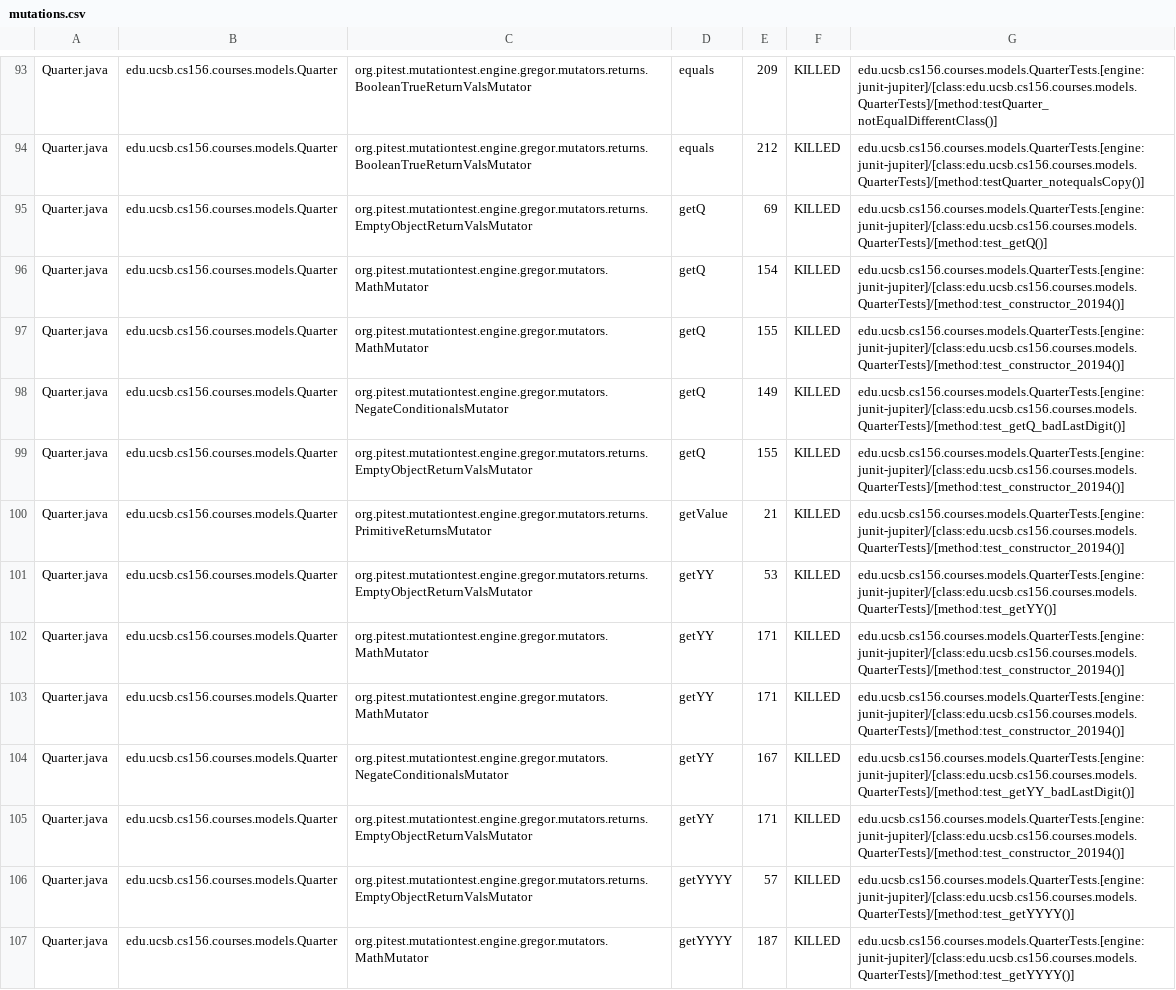
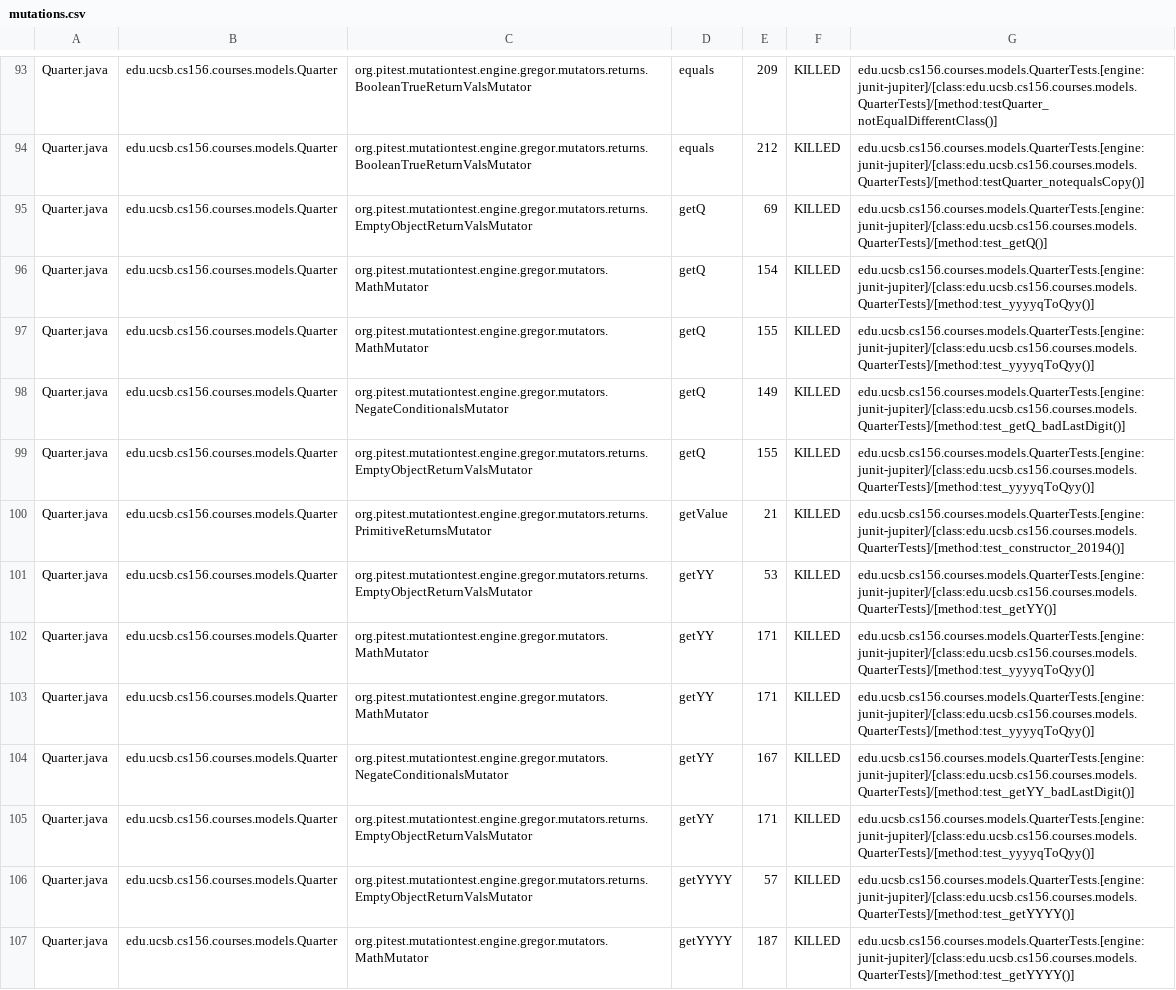
Before and after one commit to ucsb-cs156-f25/proj-courses-f25-03, a CSV file: prs/21/pitest/mutations.csv, drawn as a sheet; only a part is shown, gaps mark what is left out; the diff covers the shown part only.

Commit message:
Deploying to gh-pages from @ ucsb-cs156-f25/proj-courses-f25-03@3f5e102ad37078fdb0de951c44a97afe34c59001 🚀

```diff
--- a/prs/21/pitest/mutations.csv
+++ b/prs/21/pitest/mutations.csv
@@ -95,12 +95,12 @@ Quarter.java,edu.ucsb.cs156.courses.models.Quarter,org.pitest.mutationtest.engin
 Quarter.java,edu.ucsb.cs156.courses.models.Quarter,org.pitest.mutationtest.engine.gregor.mutators.returns.EmptyObjectReturnValsMutator,getQ,69,KILLED,edu.ucsb.cs156.courses.models.QuarterTests.[engine:junit-jupiter]/[class:edu.ucsb.cs156.courses.models.QuarterTests]/[method:test_getQ()]
-Quarter.java,edu.ucsb.cs156.courses.models.Quarter,org.pitest.mutationtest.engine.gregor.mutators.MathMutator,getQ,154,KILLED,edu.ucsb.cs156.courses.models.QuarterTests.[engine:junit-jupiter]/[class:edu.ucsb.cs156.courses.models.QuarterTests]/[method:test_constructor_20194()]
-Quarter.java,edu.ucsb.cs156.courses.models.Quarter,org.pitest.mutationtest.engine.gregor.mutators.MathMutator,getQ,155,KILLED,edu.ucsb.cs156.courses.models.QuarterTests.[engine:junit-jupiter]/[class:edu.ucsb.cs156.courses.models.QuarterTests]/[method:test_constructor_20194()]
+Quarter.java,edu.ucsb.cs156.courses.models.Quarter,org.pitest.mutationtest.engine.gregor.mutators.MathMutator,getQ,154,KILLED,edu.ucsb.cs156.courses.models.QuarterTests.[engine:junit-jupiter]/[class:edu.ucsb.cs156.courses.models.QuarterTests]/[method:test_yyyyqToQyy()]
+Quarter.java,edu.ucsb.cs156.courses.models.Quarter,org.pitest.mutationtest.engine.gregor.mutators.MathMutator,getQ,155,KILLED,edu.ucsb.cs156.courses.models.QuarterTests.[engine:junit-jupiter]/[class:edu.ucsb.cs156.courses.models.QuarterTests]/[method:test_yyyyqToQyy()]
 Quarter.java,edu.ucsb.cs156.courses.models.Quarter,org.pitest.mutationtest.engine.gregor.mutators.NegateConditionalsMutator,getQ,149,KILLED,edu.ucsb.cs156.courses.models.QuarterTests.[engine:junit-jupiter]/[class:edu.ucsb.cs156.courses.models.QuarterTests]/[method:test_getQ_badLastDigit()]
-Quarter.java,edu.ucsb.cs156.courses.models.Quarter,org.pitest.mutationtest.engine.gregor.mutators.returns.EmptyObjectReturnValsMutator,getQ,155,KILLED,edu.ucsb.cs156.courses.models.QuarterTests.[engine:junit-jupiter]/[class:edu.ucsb.cs156.courses.models.QuarterTests]/[method:test_constructor_20194()]
+Quarter.java,edu.ucsb.cs156.courses.models.Quarter,org.pitest.mutationtest.engine.gregor.mutators.returns.EmptyObjectReturnValsMutator,getQ,155,KILLED,edu.ucsb.cs156.courses.models.QuarterTests.[engine:junit-jupiter]/[class:edu.ucsb.cs156.courses.models.QuarterTests]/[method:test_yyyyqToQyy()]
 Quarter.java,edu.ucsb.cs156.courses.models.Quarter,org.pitest.mutationtest.engine.gregor.mutators.returns.PrimitiveReturnsMutator,getValue,21,KILLED,edu.ucsb.cs156.courses.models.QuarterTests.[engine:junit-jupiter]/[class:edu.ucsb.cs156.courses.models.QuarterTests]/[method:test_constructor_20194()]
 Quarter.java,edu.ucsb.cs156.courses.models.Quarter,org.pitest.mutationtest.engine.gregor.mutators.returns.EmptyObjectReturnValsMutator,getYY,53,KILLED,edu.ucsb.cs156.courses.models.QuarterTests.[engine:junit-jupiter]/[class:edu.ucsb.cs156.courses.models.QuarterTests]/[method:test_getYY()]
-Quarter.java,edu.ucsb.cs156.courses.models.Quarter,org.pitest.mutationtest.engine.gregor.mutators.MathMutator,getYY,171,KILLED,edu.ucsb.cs156.courses.models.QuarterTests.[engine:junit-jupiter]/[class:edu.ucsb.cs156.courses.models.QuarterTests]/[method:test_constructor_20194()]
-Quarter.java,edu.ucsb.cs156.courses.models.Quarter,org.pitest.mutationtest.engine.gregor.mutators.MathMutator,getYY,171,KILLED,edu.ucsb.cs156.courses.models.QuarterTests.[engine:junit-jupiter]/[class:edu.ucsb.cs156.courses.models.QuarterTests]/[method:test_constructor_20194()]
+Quarter.java,edu.ucsb.cs156.courses.models.Quarter,org.pitest.mutationtest.engine.gregor.mutators.MathMutator,getYY,171,KILLED,edu.ucsb.cs156.courses.models.QuarterTests.[engine:junit-jupiter]/[class:edu.ucsb.cs156.courses.models.QuarterTests]/[method:test_yyyyqToQyy()]
+Quarter.java,edu.ucsb.cs156.courses.models.Quarter,org.pitest.mutationtest.engine.gregor.mutators.MathMutator,getYY,171,KILLED,edu.ucsb.cs156.courses.models.QuarterTests.[engine:junit-jupiter]/[class:edu.ucsb.cs156.courses.models.QuarterTests]/[method:test_yyyyqToQyy()]
 Quarter.java,edu.ucsb.cs156.courses.models.Quarter,org.pitest.mutationtest.engine.gregor.mutators.NegateConditionalsMutator,getYY,167,KILLED,edu.ucsb.cs156.courses.models.QuarterTests.[engine:junit-jupiter]/[class:edu.ucsb.cs156.courses.models.QuarterTests]/[method:test_getYY_badLastDigit()]
-Quarter.java,edu.ucsb.cs156.courses.models.Quarter,org.pitest.mutationtest.engine.gregor.mutators.returns.EmptyObjectReturnValsMutator,getYY,171,KILLED,edu.ucsb.cs156.courses.models.QuarterTests.[engine:junit-jupiter]/[class:edu.ucsb.cs156.courses.models.QuarterTests]/[method:test_constructor_20194()]
+Quarter.java,edu.ucsb.cs156.courses.models.Quarter,org.pitest.mutationtest.engine.gregor.mutators.returns.EmptyObjectReturnValsMutator,getYY,171,KILLED,edu.ucsb.cs156.courses.models.QuarterTests.[engine:junit-jupiter]/[class:edu.ucsb.cs156.courses.models.QuarterTests]/[method:test_yyyyqToQyy()]
 Quarter.java,edu.ucsb.cs156.courses.models.Quarter,org.pitest.mutationtest.engine.gregor.mutators.returns.EmptyObjectReturnValsMutator,getYYYY,57,KILLED,edu.ucsb.cs156.courses.models.QuarterTests.[engine:junit-jupiter]/[class:edu.ucsb.cs156.courses.models.QuarterTests]/[method:test_getYYYY()]
```
Also changed, not shown: 1 added row, 1 removed row and 61 edited cells elsewhere in this file, 50 other files.
